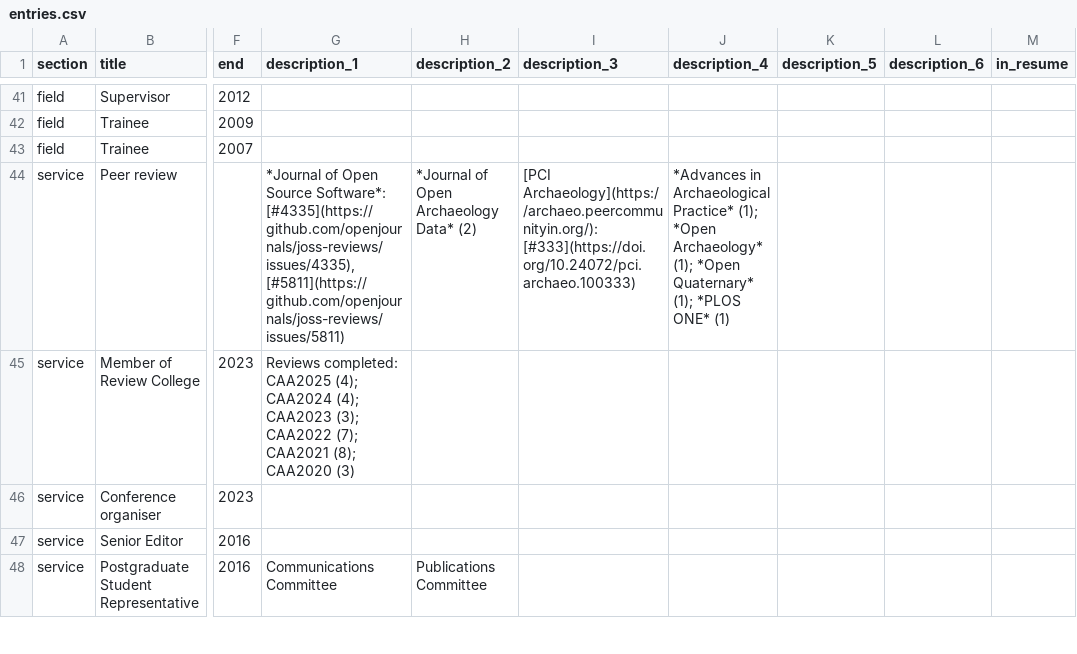
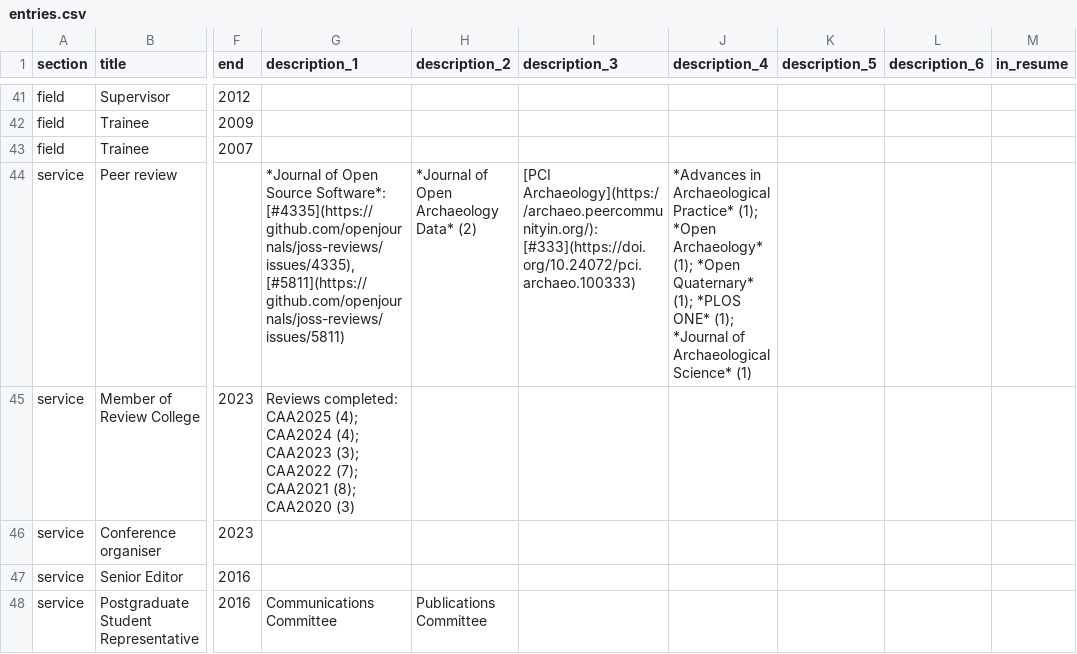
Before and after one commit to joeroe/joeroe.github.io, a CSV file: cv/data/entries.csv, drawn as a sheet; only a part is shown, gaps mark what is left out; the diff names each change by its address in the sheet, - before the commit and + after, or states it on an @@ line.

```diff
--- a/cv/data/entries.csv
+++ b/cv/data/entries.csv
-J44 (description_4): …*PLOS ONE* (1)
+J44 (description_4): …*PLOS ONE* (1); *Journal of Archaeological Science* (1)
```
Also changed, not shown: cv/data/peer_review.csv, 2 other files.
